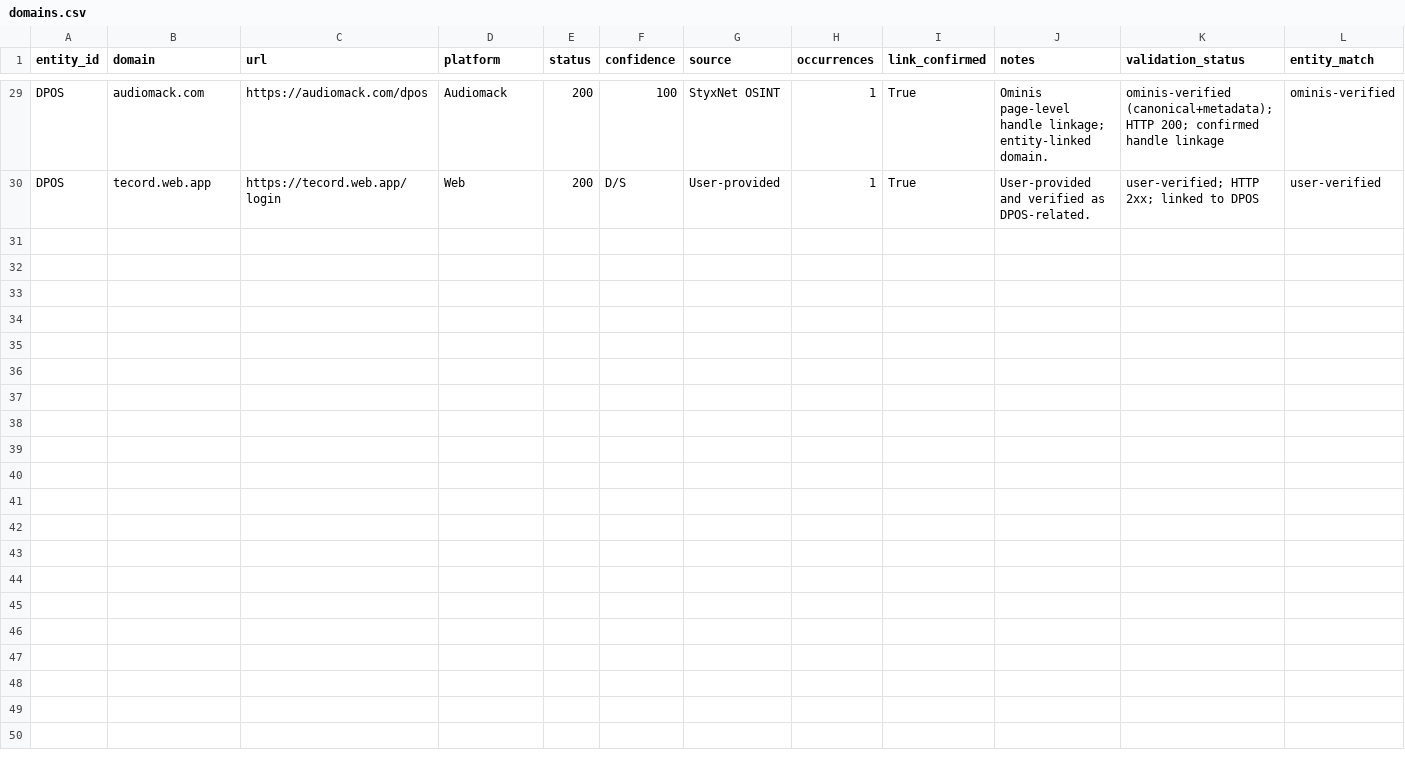
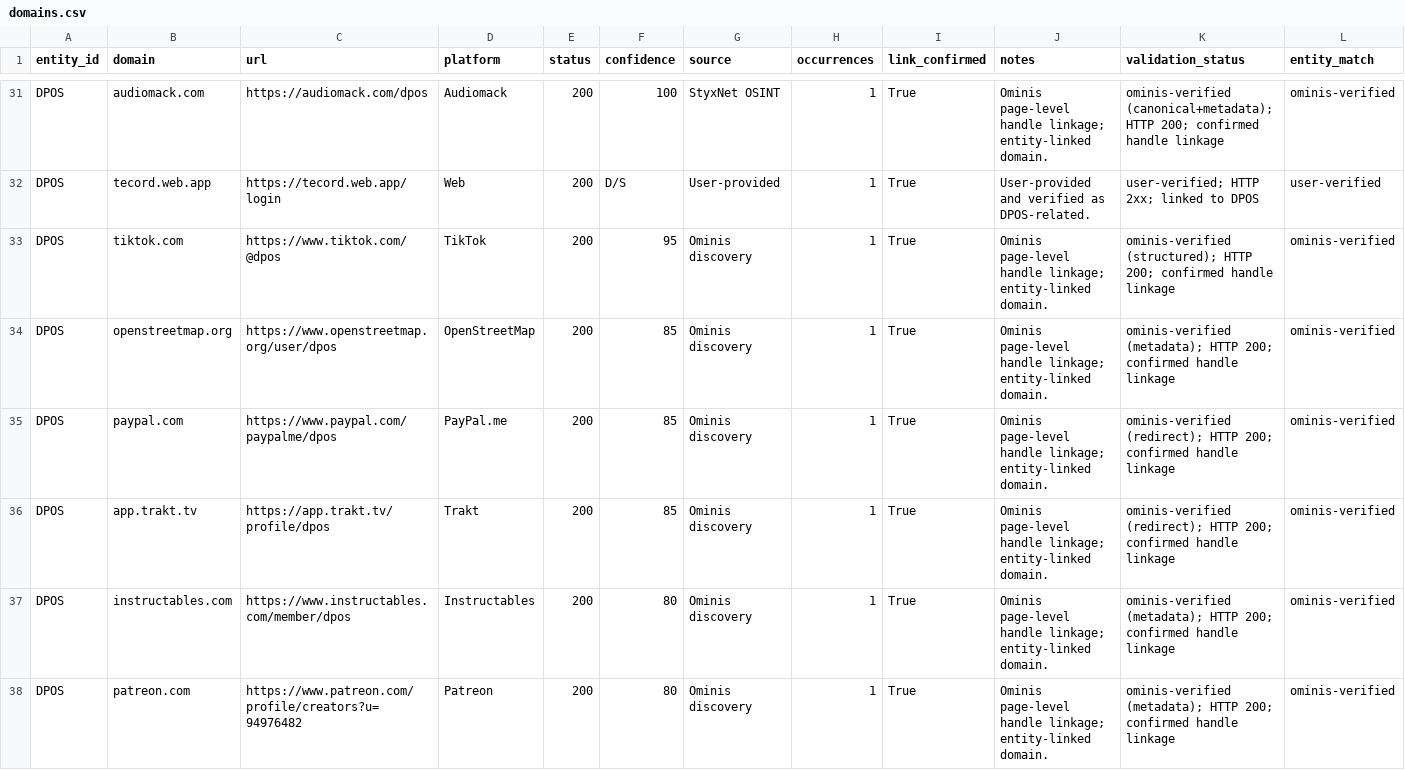
Before and after one commit to WinterGate-IC/UTTP, a CSV file: 22_UTTP_DOMAINS/DPOS/domains.csv, drawn as a sheet; only a part is shown, gaps mark what is left out; the diff covers the shown part only; the diff names each change by its address in the sheet, - before the commit and + after, or states it on an @@ line.

```diff
--- a/22_UTTP_DOMAINS/DPOS/domains.csv
+++ b/22_UTTP_DOMAINS/DPOS/domains.csv
+row 33: DPOS | tiktok.com | https://www.tiktok.com/@dpos | TikTok | 200 | 95 | Ominis discovery | 1 | True | Ominis page-level handle linkage; entity-linked domain. | ominis-verified (structured); HTTP 200; confirmed handle linkage | ominis-verified
+row 34: DPOS | openstreetmap.org | https://www.openstreetmap.org/user/dpos | OpenStreetMap | 200 | 85 | Ominis discovery | 1 | True | Ominis page-level handle linkage; entity-linked domain. | ominis-verified (metadata); HTTP 200; confirmed handle linkage | ominis-verified
+row 35: DPOS | paypal.com | https://www.paypal.com/paypalme/dpos | PayPal.me | 200 | 85 | Ominis discovery | 1 | True | Ominis page-level handle linkage; entity-linked domain. | ominis-verified (redirect); HTTP 200; confirmed handle linkage | ominis-verified
+row 36: DPOS | app.trakt.tv | https://app.trakt.tv/profile/dpos | Trakt | 200 | 85 | Ominis discovery | 1 | True | Ominis page-level handle linkage; entity-linked domain. | ominis-verified (redirect); HTTP 200; confirmed handle linkage | ominis-verified
+row 37: DPOS | instructables.com | https://www.instructables.com/member/dpos | Instructables | 200 | 80 | Ominis discovery | 1 | True | Ominis page-level handle linkage; entity-linked domain. | ominis-verified (metadata); HTTP 200; confirmed handle linkage | ominis-verified
+row 38: DPOS | patreon.com | https://www.patreon.com/profile/creators?u=94976482 | Patreon | 200 | 80 | Ominis discovery | 1 | True | Ominis page-level handle linkage; entity-linked domain. | ominis-verified (metadata); HTTP 200; confirmed handle linkage | ominis-verified
```
Also changed, not shown: 8 added rows and 9 edited cells elsewhere in this file, 00_READ_FIRST/MANIFEST.csv, 18_ENTITY_MONITORING/domain_validation_queue.csv, 25 other files.
